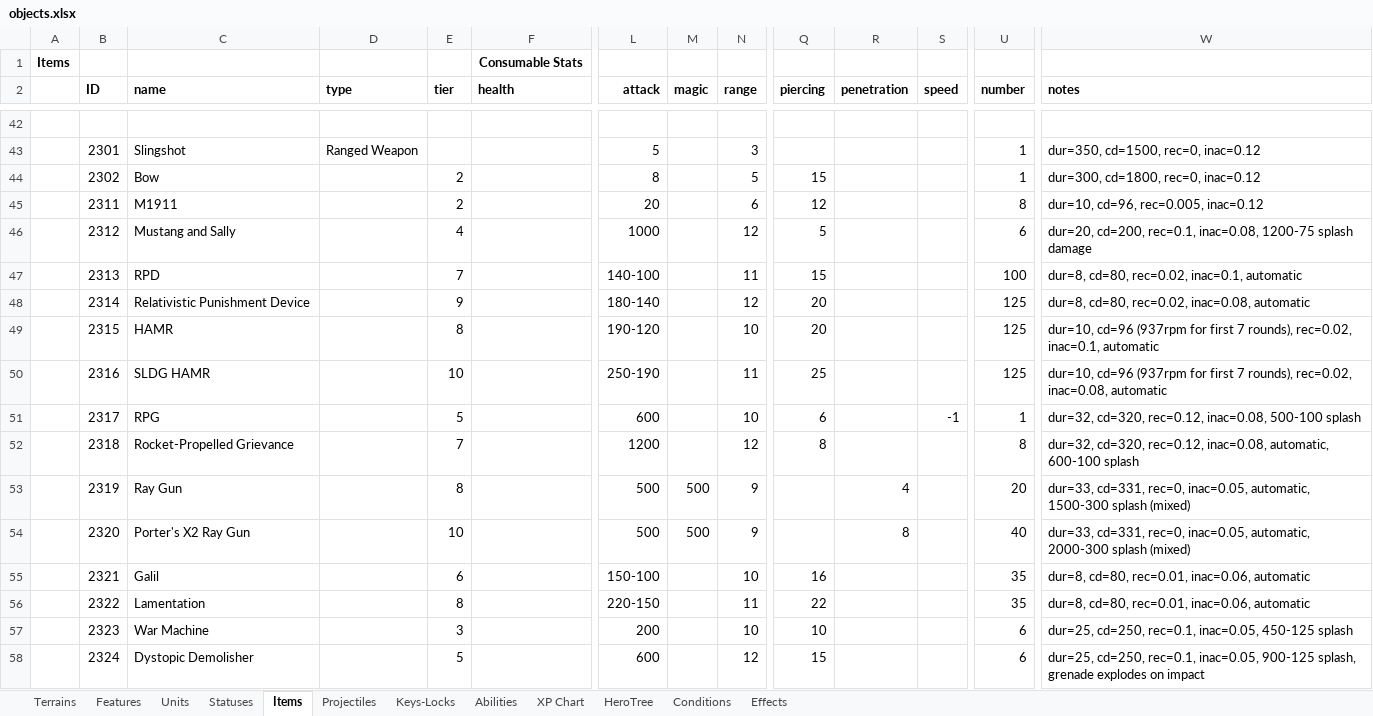
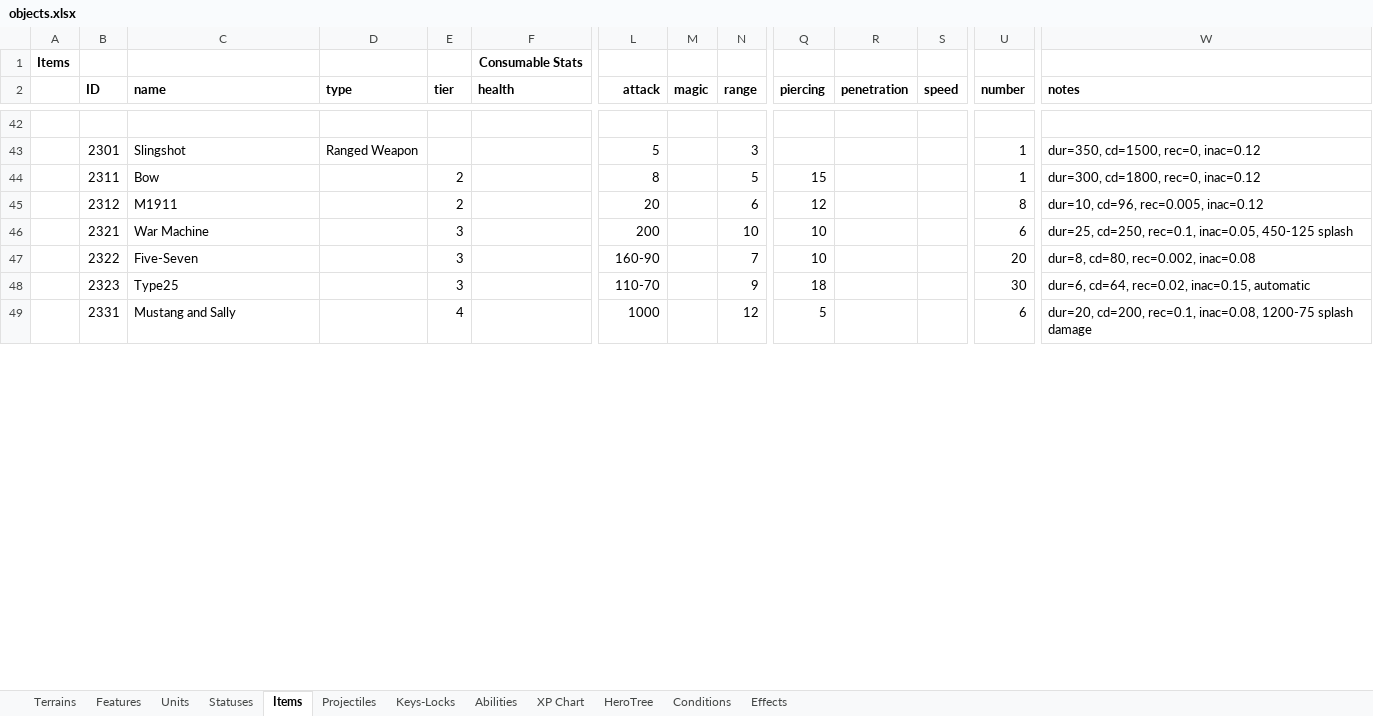
Before and after one commit to dgray001/LNZ, an Excel workbook: objects.xlsx, sheet Items, drawn as a sheet; only a part is shown, gaps mark what is left out; values as stored, in another font and other column widths than the file's, no borders; removed rows and columns are numbered as before the commit, all else as after; rows hold the shown columns only; the diff covers the shown part only; the diff names each change by its address in the sheet, - before the commit and + after, or states it on an @@ line.

Commit message:
v0.6.3f: Reorganized item IDs, made items.lnz, started item constructor

```diff
--- a/objects.xlsx (sheet Items)
+++ b/objects.xlsx (sheet Items)
-B44 (ID): 2302
+B44 (ID): 2311
-B45 (ID): 2311
+B45 (ID): 2312
-row 46:  | 2312 | Mustang and Sally |  | 4 |  | 1000 |  | 12 | 5 |  |  | 6 | dur=20, cd=200, rec=0.1, inac=0.08, 1200-75 splash damage
-row 47:  | 2313 | RPD |  | 7 |  | 140-100 |  | 11 | 15 |  |  | 100 | dur=8, cd=80, rec=0.02, inac=0.1, automatic
-row 48:  | 2314 | Relativistic Punishment Device |  | 9 |  | 180-140 |  | 12 | 20 |  |  | 125 | dur=8, cd=80, rec=0.02, inac=0.08, automatic
-row 49:  | 2315 | HAMR |  | 8 |  | 190-120 |  | 10 | 20 |  |  | 125 | dur=10, cd=96 (937rpm for first 7 rounds), rec=0.02, inac=0.1, automatic
-row 50:  | 2316 | SLDG HAMR |  | 10 |  | 250-190 |  | 11 | 25 |  |  | 125 | dur=10, cd=96 (937rpm for first 7 rounds), rec=0.02, inac=0.08, automatic
-row 51:  | 2317 | RPG |  | 5 |  | 600 |  | 10 | 6 |  | -1 | 1 | dur=32, cd=320, rec=0.12, inac=0.08, 500-100 splash
-row 52:  | 2318 | Rocket-Propelled Grievance |  | 7 |  | 1200 |  | 12 | 8 |  |  | 8 | dur=32, cd=320, rec=0.12, inac=0.08, automatic, 600-100 splash
-row 53:  | 2319 | Ray Gun |  | 8 |  | 500 | 500 | 9 |  | 4 |  | 20 | dur=33, cd=331, rec=0, inac=0.05, automatic, 1500-300 splash (mixed)
-row 54:  | 2320 | Porter's X2 Ray Gun |  | 10 |  | 500 | 500 | 9 |  | 8 |  | 40 | dur=33, cd=331, rec=0, inac=0.05, automatic, 2000-300 splash (mixed)
-C46 (name): Galil
+C46 (name): War Machine
-E46 (tier): 6
+E46 (tier): 3
-L46 (attack): 150-100
+L46 (attack): 200
-Q46 (piercing): 16
+Q46 (piercing): 10
-U46 (number): 35
+U46 (number): 6
-W46 (notes): dur=8, cd=80, rec=0.01, inac=0.06, automatic
+W46 (notes): dur=25, cd=250, rec=0.1, inac=0.05, 450-125 splash
-C47 (name): Lamentation
+C47 (name): Five-Seven
-E47 (tier): 8
+E47 (tier): 3
-L47 (attack): 220-150
+L47 (attack): 160-90
-N47 (range): 11
+N47 (range): 7
-Q47 (piercing): 22
+Q47 (piercing): 10
-U47 (number): 35
+U47 (number): 20
-W47 (notes): dur=8, cd=80, rec=0.01, inac=0.06, automatic
+W47 (notes): dur=8, cd=80, rec=0.002, inac=0.08
-C48 (name): War Machine
+C48 (name): Type25
-L48 (attack): 200
+L48 (attack): 110-70
-N48 (range): 10
+N48 (range): 9
-Q48 (piercing): 10
+Q48 (piercing): 18
-U48 (number): 6
+U48 (number): 30
-W48 (notes): dur=25, cd=250, rec=0.1, inac=0.05, 450-125 splash
+W48 (notes): dur=6, cd=64, rec=0.02, inac=0.15, automatic
-row 58:  | 2324 | Dystopic Demolisher |  | 5 |  | 600 |  | 12 | 15 |  |  | 6 | dur=25, cd=250, rec=0.1, inac=0.05, 900-125 splash, grenade explodes on impact
+row 49:  | 2331 | Mustang and Sally |  | 4 |  | 1000 |  | 12 | 5 |  |  | 6 | dur=20, cd=200, rec=0.1, inac=0.08, 1200-75 splash damage
```
Also changed, not shown: 46 added rows, 36 removed rows and 100 edited cells elsewhere in this sheet, sheet HeroTree, 4 other files.
